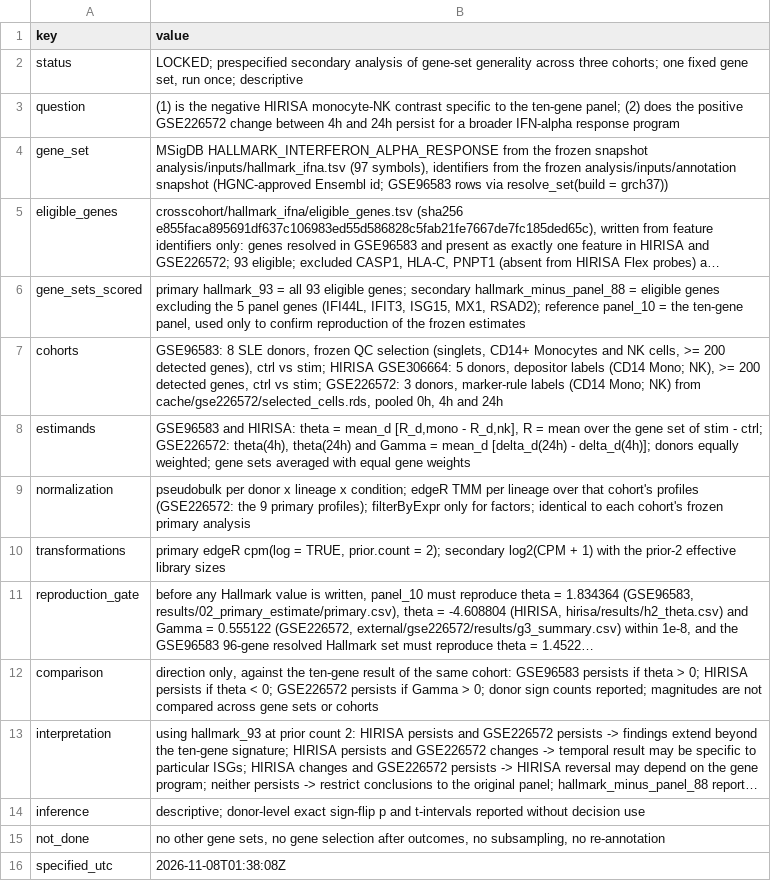
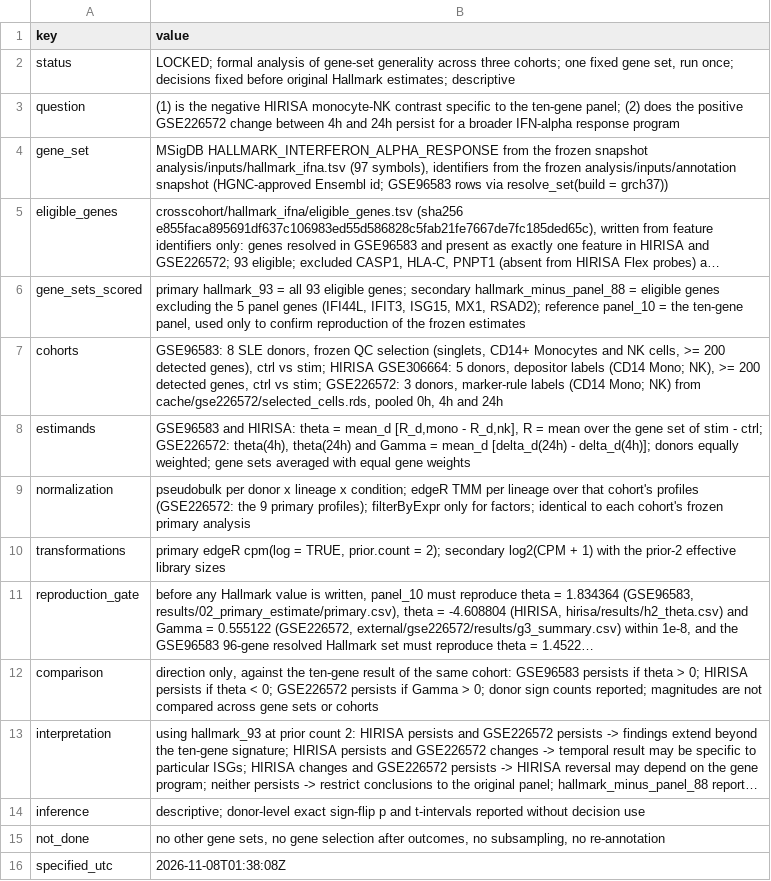
Before and after one commit to zeyuyaoy/interferon-response-robustness, a TSV file: analysis/hallmark_gene_set/specification.tsv, drawn as a sheet; long unchanged cells end in ….

```diff
--- a/analysis/hallmark_gene_set/specification.tsv
+++ b/analysis/hallmark_gene_set/specification.tsv
@@ -1,3 +1,3 @@
 key	value
-status	LOCKED; prespecified secondary analysis of gene-set generality across three cohorts; one fixed gene set, run once; descriptive
+status	LOCKED; formal analysis of gene-set generality across three cohorts; one fixed gene set, run once; decisions fixed before original Hallmark estimates; descriptive
 question	(1) is the negative HIRISA monocyte-NK contrast specific to the ten-gene panel; (2) does the positive GSE226572 change between 4h and 24h persist for a broader IFN-alpha response program
```
Also changed, not shown: analysis/independent_cohort/spec_history.tsv, analysis/inputs/alt_norm_specification.tsv, 8 other files.
